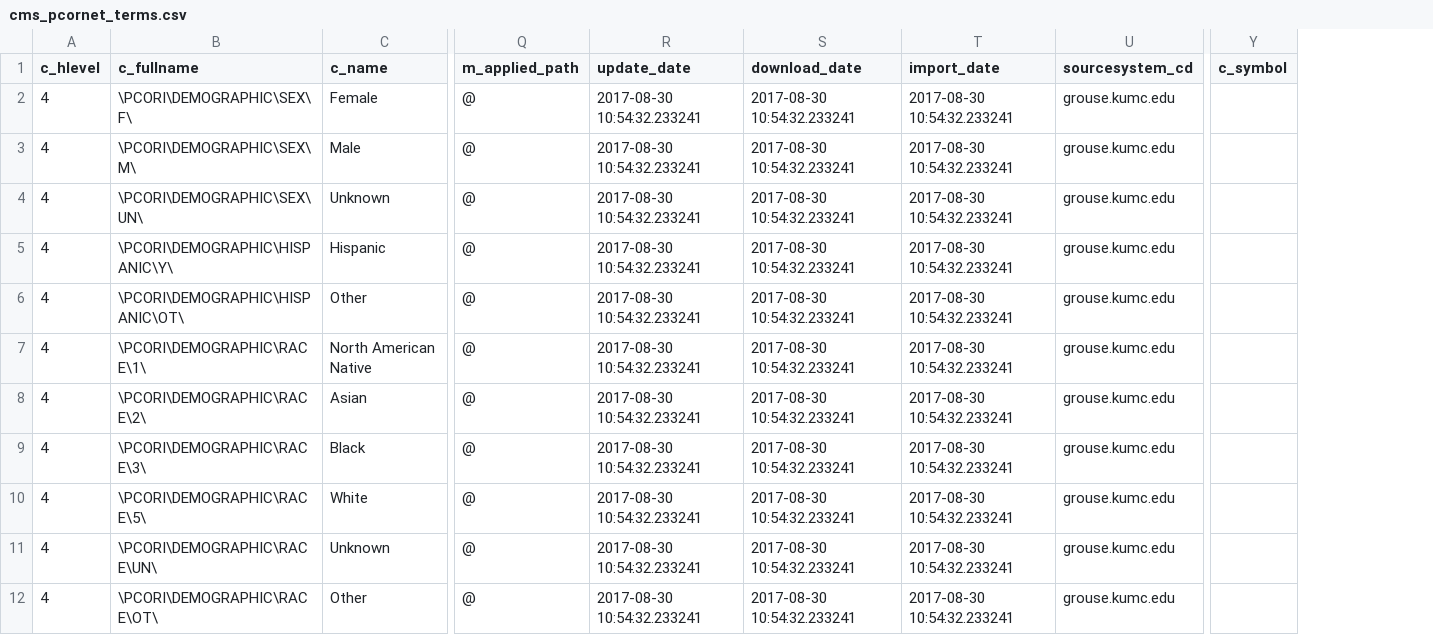
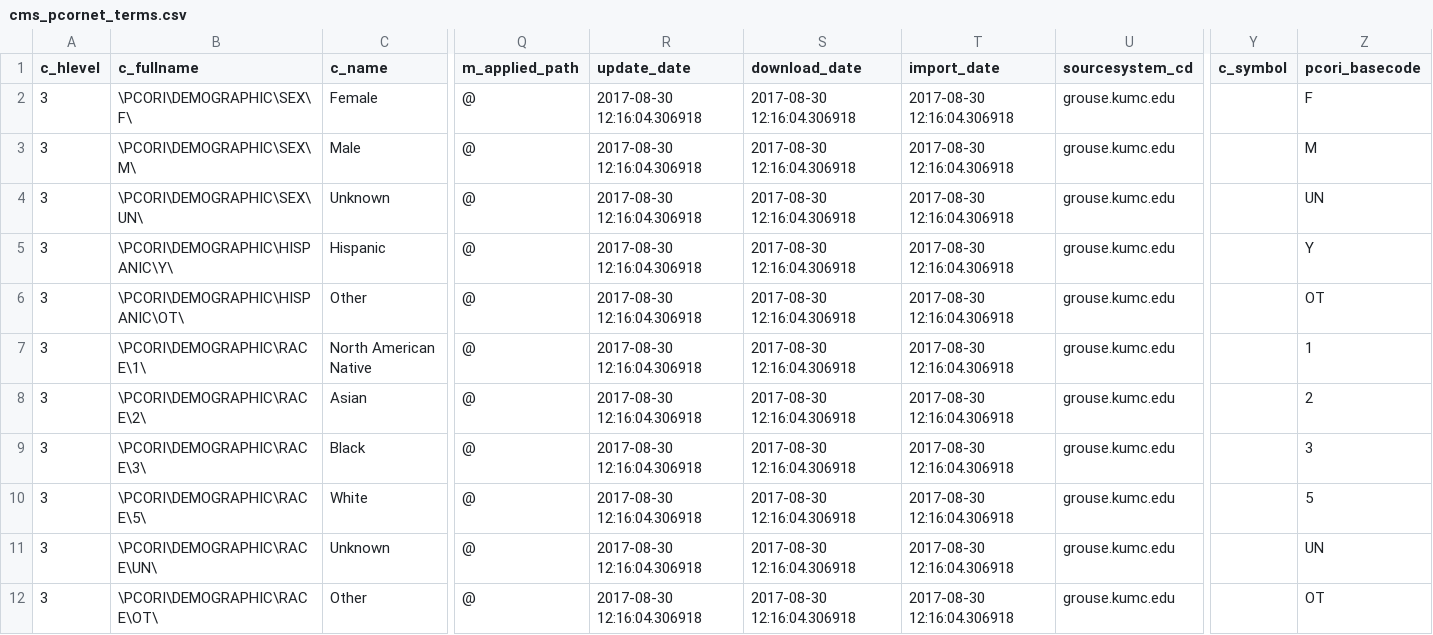
Before and after one commit to kumc-bmi/grouse, a CSV file: etl_i2b2/cms_pcornet_terms.csv, drawn as a sheet; only a part is shown, gaps mark what is left out; the diff names each change by its address in the sheet, - before the commit and + after, or states it on an @@ line.

Commit message:
cms_pcornet_terms: include pcori_basecode

```diff
--- a/etl_i2b2/cms_pcornet_terms.csv
+++ b/etl_i2b2/cms_pcornet_terms.csv
+column Z (pcori_basecode), rows 2-12: F | M | UN | Y | OT | 1 | 2 | 3 | 5 | UN | OT
-A2:A12 (c_hlevel): 4
+A2:A12 (c_hlevel): 3
-R2:R12 (update_date): 2017-08-30 10:54:32.233241
+R2:R12 (update_date): 2017-08-30 12:16:04.306918
-S2:S12 (download_date): 2017-08-30 10:54:32.233241
+S2:S12 (download_date): 2017-08-30 12:16:04.306918
-T2:T12 (import_date): 2017-08-30 10:54:32.233241
+T2:T12 (import_date): 2017-08-30 12:16:04.306918
```
Also changed, not shown: 1 other file.
